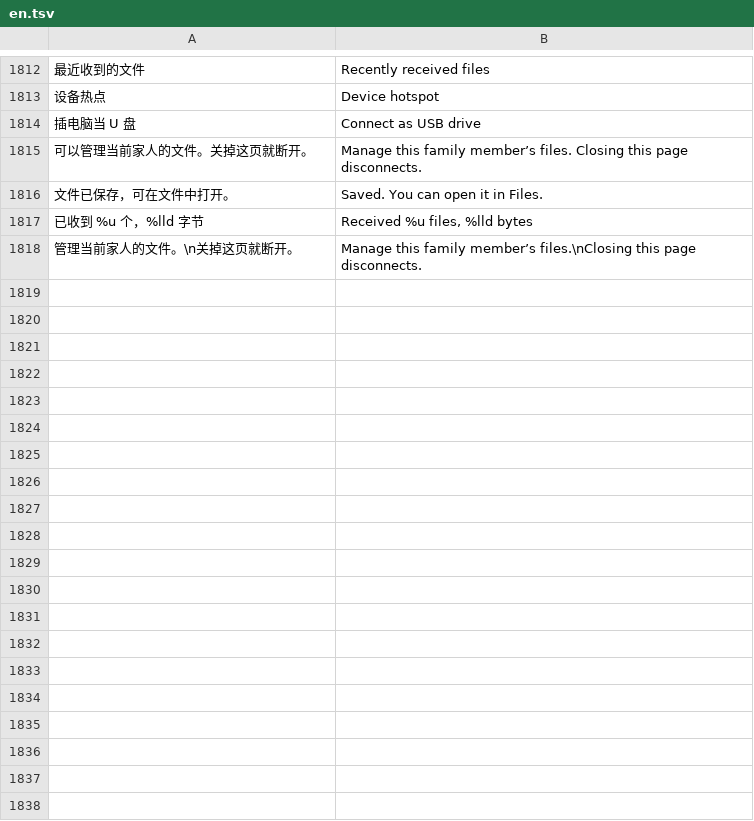
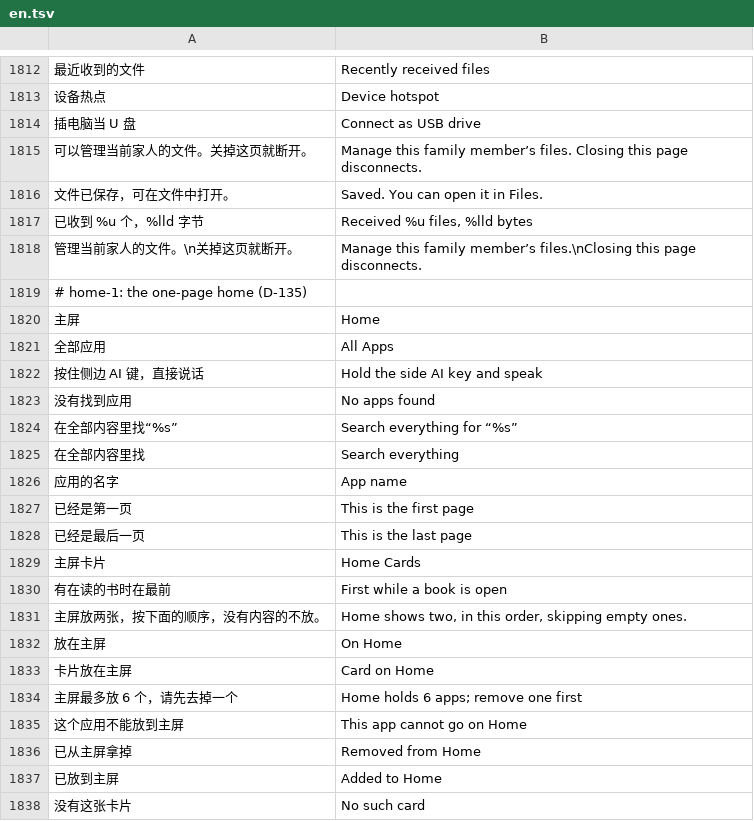
Before and after one commit to Gidean-zcx/ink, a TSV file: assets/i18n/en.tsv, drawn as a sheet; only a part is shown, gaps mark what is left out; the diff names each change by its address in the sheet, - before the commit and + after, or states it on an @@ line.

```diff
--- a/assets/i18n/en.tsv
+++ b/assets/i18n/en.tsv
+row 1819: # home-1: the one-page home (D-135)
+row 1820: 主屏 | Home
+row 1821: 全部应用 | All Apps
+row 1822: 按住侧边 AI 键，直接说话 | Hold the side AI key and speak
+row 1823: 没有找到应用 | No apps found
+row 1824: 在全部内容里找“%s” | Search everything for “%s”
+row 1825: 在全部内容里找 | Search everything
+row 1826: 应用的名字 | App name
+row 1827: 已经是第一页 | This is the first page
+row 1828: 已经是最后一页 | This is the last page
+row 1829: 主屏卡片 | Home Cards
+row 1830: 有在读的书时在最前 | First while a book is open
+row 1831: 主屏放两张，按下面的顺序，没有内容的不放。 | Home shows two, in this order, skipping empty ones.
+row 1832: 放在主屏 | On Home
+row 1833: 卡片放在主屏 | Card on Home
+row 1834: 主屏最多放 6 个，请先去掉一个 | Home holds 6 apps; remove one first
+row 1835: 这个应用不能放到主屏 | This app cannot go on Home
+row 1836: 已从主屏拿掉 | Removed from Home
+row 1837: 已放到主屏 | Added to Home
+row 1838: 没有这张卡片 | No such card
```
Also changed, not shown: 8 other files.
